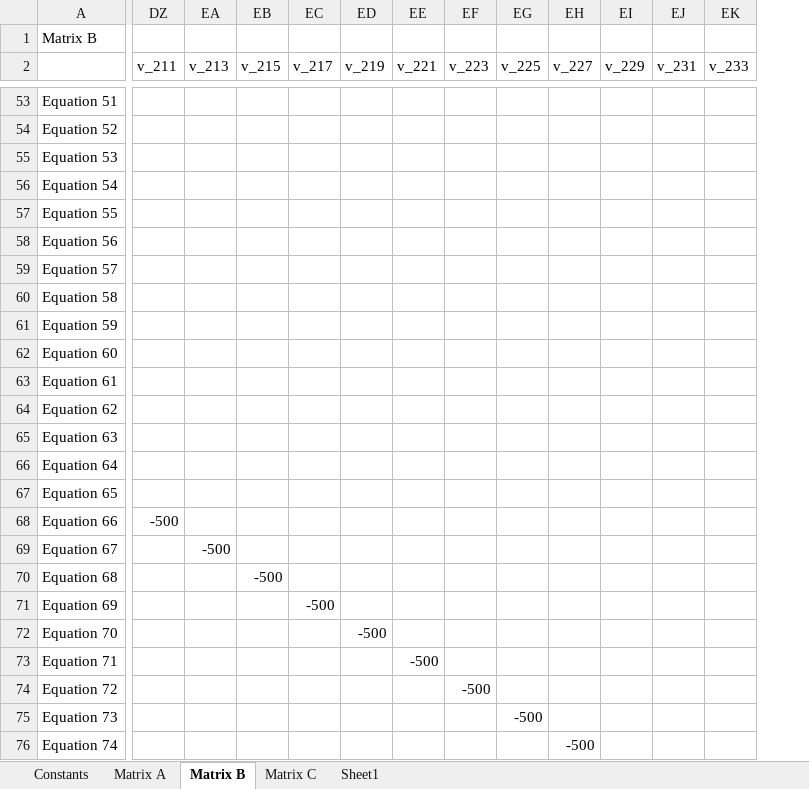
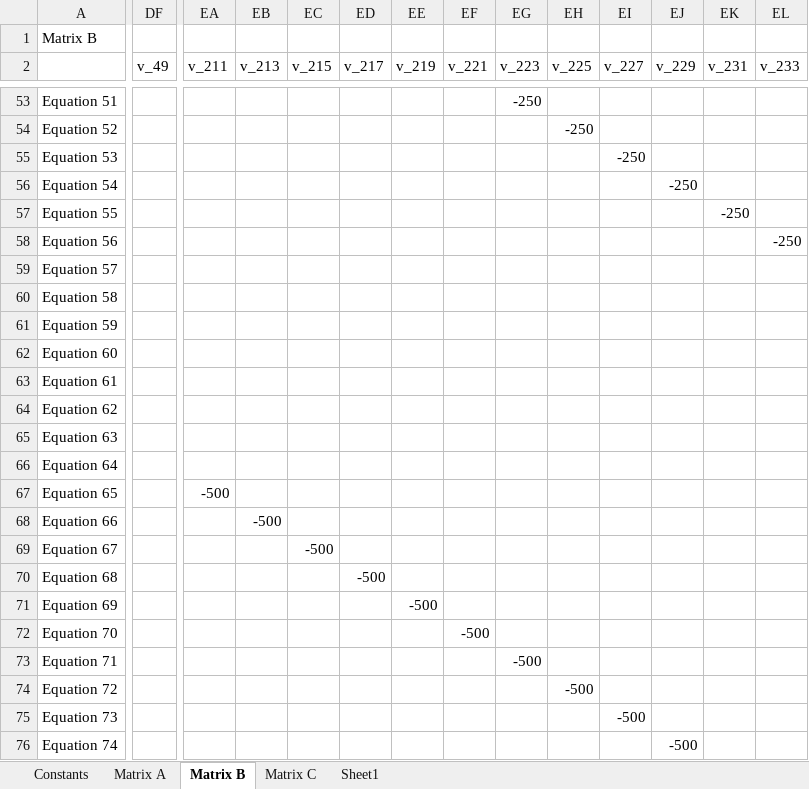
Before and after one commit to tamfr/pipe-dream, an Excel workbook: pipe/coefficients2.xlsx, sheet Matrix B, drawn as a sheet; only a part is shown, gaps mark what is left out; values as stored, in another font and other column widths than the file's, no borders; addresses are those after the commit; the diff covers the shown part only; the diff names each change by its address in the sheet, - before the commit and + after, or states it on an @@ line.

```diff
--- a/pipe/coefficients2.xlsx (sheet Matrix B)
+++ b/pipe/coefficients2.xlsx (sheet Matrix B)
+column DF (v_49), empty
-EG53 (v_223): (empty)
+EG53 (v_223): -250
-EH54 (v_225): (empty)
+EH54 (v_225): -250
-EI55 (v_227): (empty)
+EI55 (v_227): -250
-EJ56 (v_229): (empty)
+EJ56 (v_229): -250
-EK57 (v_231): (empty)
+EK57 (v_231): -250
-EL58 (v_233): (empty)
+EL58 (v_233): -250
-EA67 (v_211): (empty)
+EA67 (v_211): -500
-EA68 (v_211): -500
+EA68 (v_211): (empty)
-EB68 (v_213): (empty)
+EB68 (v_213): -500
-EB69 (v_213): -500
+EB69 (v_213): (empty)
-EC69 (v_215): (empty)
+EC69 (v_215): -500
-EC70 (v_215): -500
+EC70 (v_215): (empty)
-ED70 (v_217): (empty)
+ED70 (v_217): -500
-ED71 (v_217): -500
+ED71 (v_217): (empty)
-EE71 (v_219): (empty)
+EE71 (v_219): -500
-EE72 (v_219): -500
+EE72 (v_219): (empty)
-EF72 (v_221): (empty)
+EF72 (v_221): -500
-EF73 (v_221): -500
+EF73 (v_221): (empty)
-EG73 (v_223): (empty)
+EG73 (v_223): -500
-EG74 (v_223): -500
+EG74 (v_223): (empty)
-EH74 (v_225): (empty)
+EH74 (v_225): -500
-EH75 (v_225): -500
+EH75 (v_225): (empty)
-EI75 (v_227): (empty)
+EI75 (v_227): -500
-EI76 (v_227): -500
+EI76 (v_227): (empty)
-EJ76 (v_229): (empty)
+EJ76 (v_229): -500
```
Also changed, not shown: 51 edited cells elsewhere in this sheet, sheet Matrix C, pipe/coefficients.xlsx, 1 other file.
